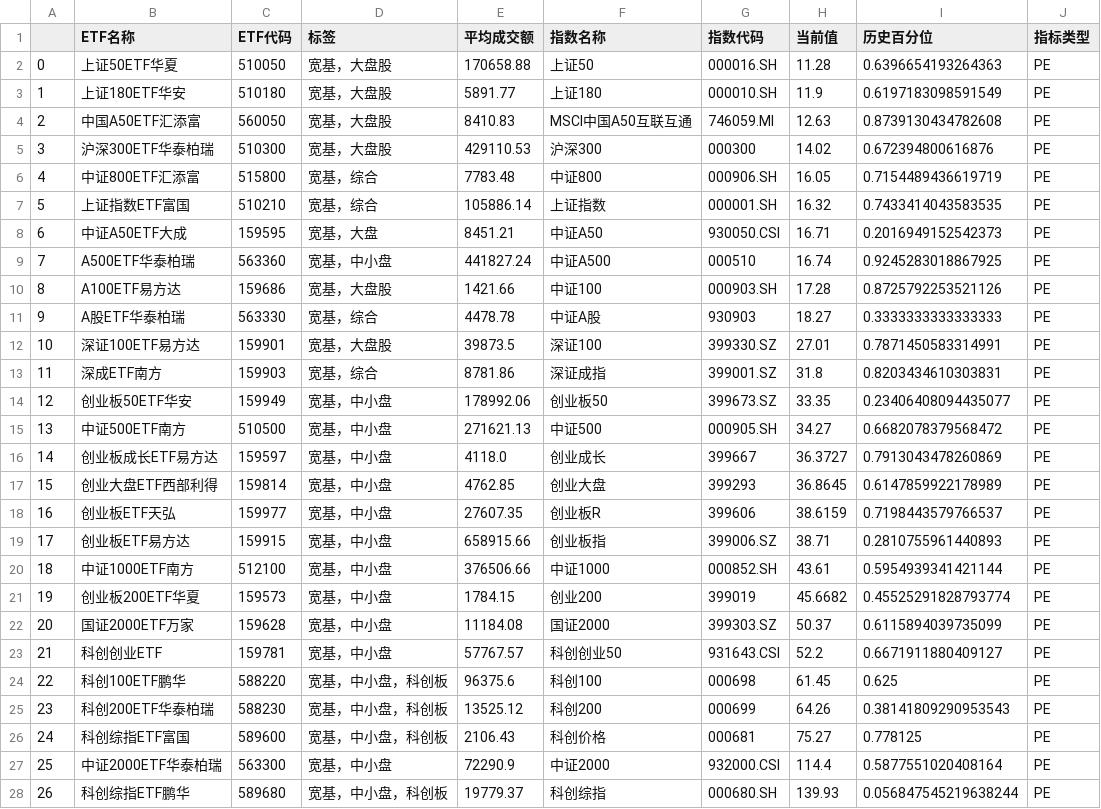
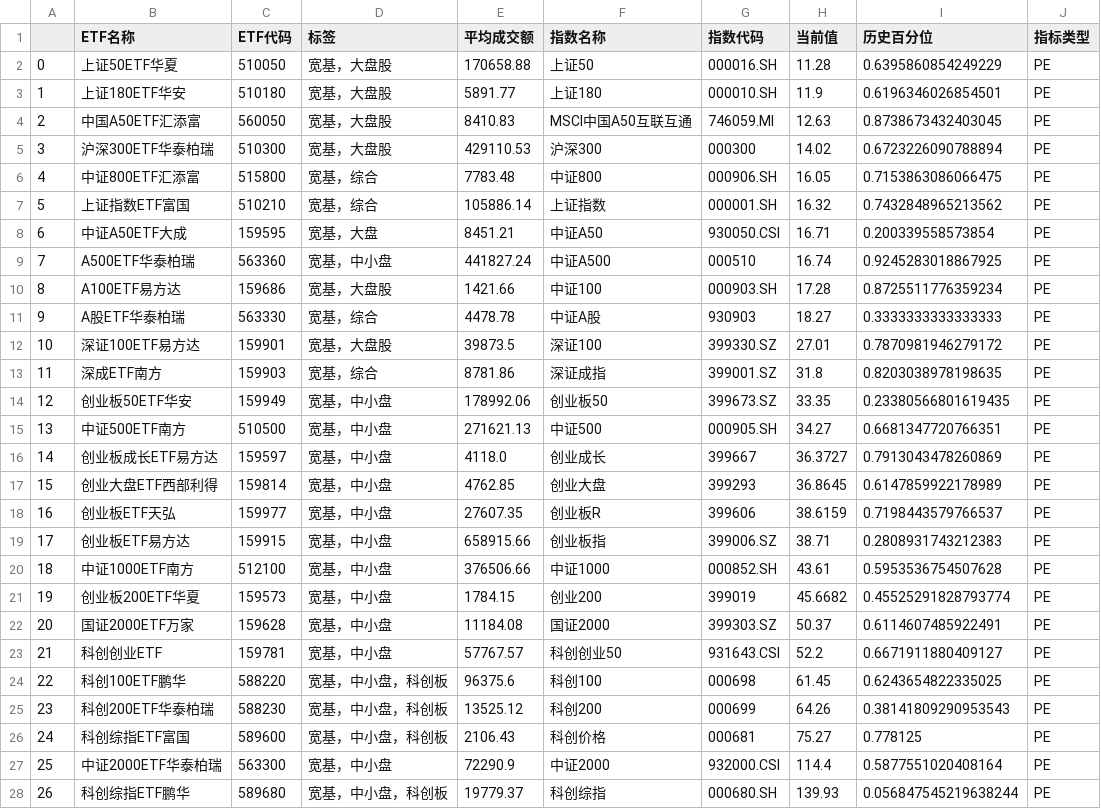
Before and after one commit to tcfh2016/anetf, a CSV file: mail/etf_broad_sorted.csv, drawn as a sheet; only a part is shown; the diff covers the shown part only.

```diff
--- a/mail/etf_broad_sorted.csv
+++ b/mail/etf_broad_sorted.csv
@@ -1,16 +1,16 @@
 ,ETF名称,ETF代码,标签,平均成交额,指数名称,指数代码,当前值,历史百分位,指标类型
-0,上证50ETF华夏,510050,宽基，大盘股,170658.88,上证50,000016.SH,11.28,0.6396654193264363,PE
-1,上证180ETF华安,510180,宽基，大盘股,5891.77,上证180,000010.SH,11.9,0.6197183098591549,PE
-2,中国A50ETF汇添富,560050,宽基，大盘股,8410.83,MSCI中国A50互联互通,746059.MI,12.63,0.8739130434782608,PE
-3,沪深300ETF华泰柏瑞,510300,宽基，大盘股,429110.53,沪深300,000300,14.02,0.672394800616876,PE
-4,中证800ETF汇添富,515800,宽基，综合,7783.48,中证800,000906.SH,16.05,0.7154489436619719,PE
-5,上证指数ETF富国,510210,宽基，综合,105886.14,上证指数,000001.SH,16.32,0.7433414043583535,PE
-6,中证A50ETF大成,159595,宽基，大盘,8451.21,中证A50,930050.CSI,16.71,0.2016949152542373,PE
+0,上证50ETF华夏,510050,宽基，大盘股,170658.88,上证50,000016.SH,11.28,0.6395860854249229,PE
+1,上证180ETF华安,510180,宽基，大盘股,5891.77,上证180,000010.SH,11.9,0.6196346026854501,PE
+2,中国A50ETF汇添富,560050,宽基，大盘股,8410.83,MSCI中国A50互联互通,746059.MI,12.63,0.8738673432403045,PE
+3,沪深300ETF华泰柏瑞,510300,宽基，大盘股,429110.53,沪深300,000300,14.02,0.6723226090788894,PE
+4,中证800ETF汇添富,515800,宽基，综合,7783.48,中证800,000906.SH,16.05,0.7153863086066475,PE
+5,上证指数ETF富国,510210,宽基，综合,105886.14,上证指数,000001.SH,16.32,0.7432848965213562,PE
+6,中证A50ETF大成,159595,宽基，大盘,8451.21,中证A50,930050.CSI,16.71,0.200339558573854,PE
 7,A500ETF华泰柏瑞,563360,宽基，中小盘,441827.24,中证A500,000510,16.74,0.9245283018867925,PE
-8,A100ETF易方达,159686,宽基，大盘股,1421.66,中证100,000903.SH,17.28,0.8725792253521126,PE
+8,A100ETF易方达,159686,宽基，大盘股,1421.66,中证100,000903.SH,17.28,0.8725511776359234,PE
 9,A股ETF华泰柏瑞,563330,宽基，综合,4478.78,中证A股,930903,18.27,0.3333333333333333,PE
-10,深证100ETF易方达,159901,宽基，大盘股,39873.5,深证100,399330.SZ,27.01,0.7871450583314991,PE
-11,深成ETF南方,159903,宽基，综合,8781.86,深证成指,399001.SZ,31.8,0.8203434610303831,PE
-12,创业板50ETF华安,159949,宽基，中小盘,178992.06,创业板50,399673.SZ,33.35,0.23406408094435077,PE
-13,中证500ETF南方,510500,宽基，中小盘,271621.13,中证500,000905.SH,34.27,0.6682078379568472,PE
+10,深证100ETF易方达,159901,宽基，大盘股,39873.5,深证100,399330.SZ,27.01,0.7870981946279172,PE
+11,深成ETF南方,159903,宽基，综合,8781.86,深证成指,399001.SZ,31.8,0.8203038978198635,PE
+12,创业板50ETF华安,159949,宽基，中小盘,178992.06,创业板50,399673.SZ,33.35,0.23380566801619435,PE
+13,中证500ETF南方,510500,宽基，中小盘,271621.13,中证500,000905.SH,34.27,0.6681347720766351,PE
 14,创业板成长ETF易方达,159597,宽基，中小盘,4118.0,创业成长,399667,36.3727,0.7913043478260869,PE
@@ -18,8 +18,8 @@
 16,创业板ETF天弘,159977,宽基，中小盘,27607.35,创业板R,399606,38.6159,0.7198443579766537,PE
-17,创业板ETF易方达,159915,宽基，中小盘,658915.66,创业板指,399006.SZ,38.71,0.2810755961440893,PE
-18,中证1000ETF南方,512100,宽基，中小盘,376506.66,中证1000,000852.SH,43.61,0.5954939341421144,PE
+17,创业板ETF易方达,159915,宽基，中小盘,658915.66,创业板指,399006.SZ,38.71,0.2808931743212383,PE
+18,中证1000ETF南方,512100,宽基，中小盘,376506.66,中证1000,000852.SH,43.61,0.5953536754507628,PE
 19,创业板200ETF华夏,159573,宽基，中小盘,1784.15,创业200,399019,45.6682,0.45525291828793774,PE
-20,国证2000ETF万家,159628,宽基，中小盘,11184.08,国证2000,399303.SZ,50.37,0.6115894039735099,PE
+20,国证2000ETF万家,159628,宽基，中小盘,11184.08,国证2000,399303.SZ,50.37,0.6114607485922491,PE
 21,科创创业ETF,159781,宽基，中小盘,57767.57,科创创业50,931643.CSI,52.2,0.6671911880409127,PE
-22,科创100ETF鹏华,588220,宽基，中小盘，科创板,96375.6,科创100,000698,61.45,0.625,PE
+22,科创100ETF鹏华,588220,宽基，中小盘，科创板,96375.6,科创100,000698,61.45,0.6243654822335025,PE
 23,科创200ETF华泰柏瑞,588230,宽基，中小盘，科创板,13525.12,科创200,000699,64.26,0.38141809290953543,PE
```
Also changed, not shown: 1 edited cell elsewhere in this file, mail/etf_crossborder_sorted.csv, mail/etf_sector_sorted.csv, 8 other files.
